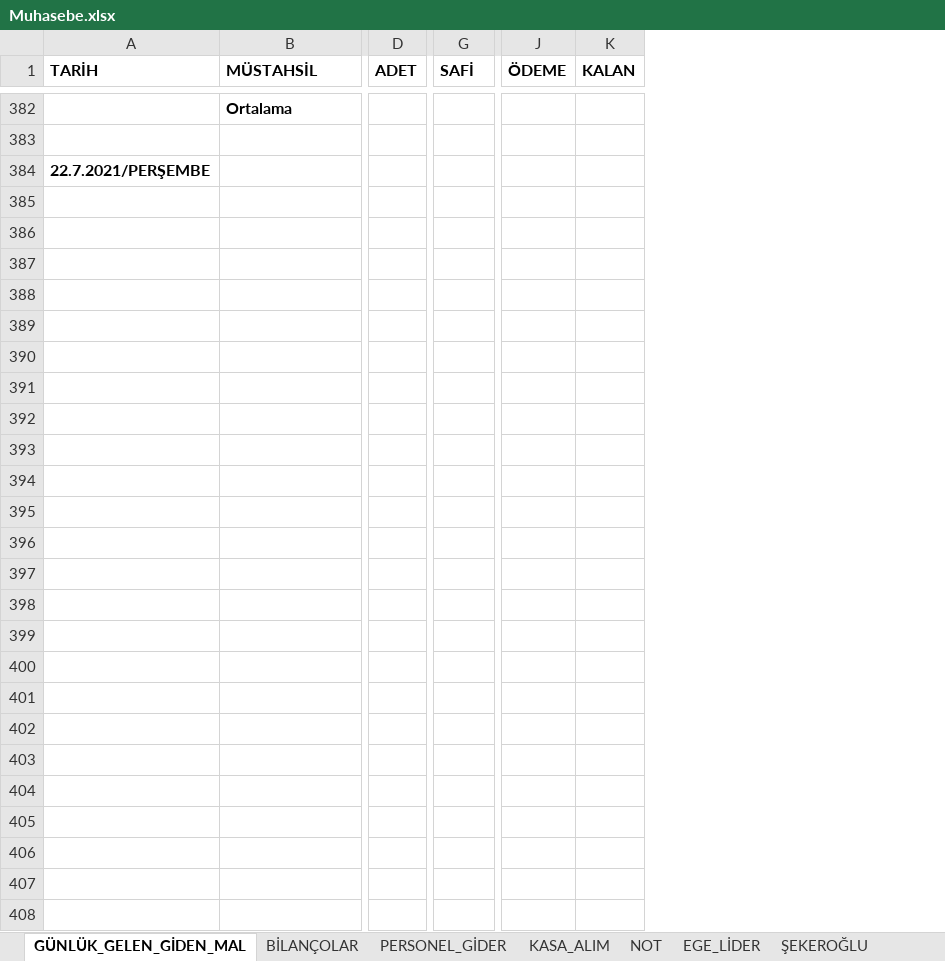
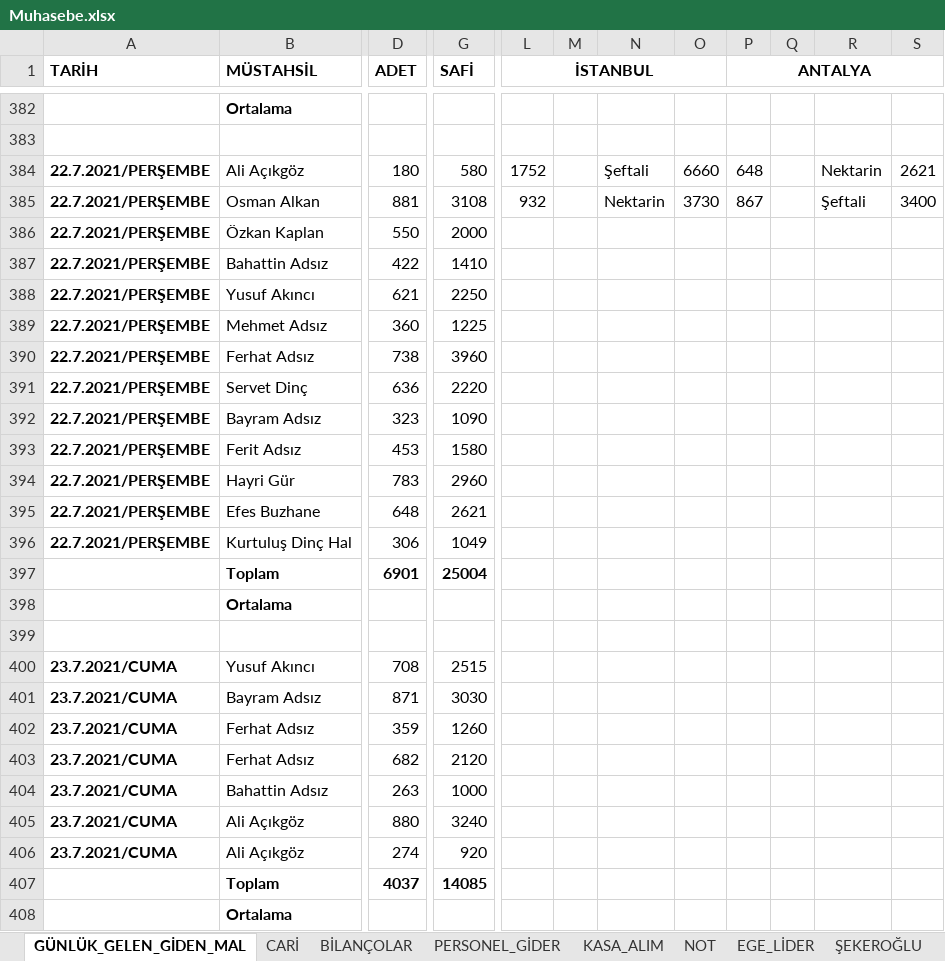
Before and after one commit to mucahideculhaci/BELEV-, an Excel workbook: Muhasebe.xlsx, sheet GÜNLÜK_GELEN_GİDEN_MAL, drawn as a sheet; only a part is shown, gaps mark what is left out; values as stored, in another font and other column widths than the file's, no borders; removed rows and columns are numbered as before the commit, all else as after; rows hold the shown columns only; the diff names each change by its address in the sheet, - before the commit and + after, or states it on an @@ line.

Commit message:
carileri girmek için sayfa oluşturuldu

```diff
--- a/Muhasebe.xlsx (sheet GÜNLÜK_GELEN_GİDEN_MAL)
+++ b/Muhasebe.xlsx (sheet GÜNLÜK_GELEN_GİDEN_MAL)
+sheet tab: CARİ
-column J (ÖDEME), empty
-column K (KALAN), empty
+column L (İSTANBUL), empty
+column M, empty
+column N, empty
+column O, empty
+column P (ANTALYA), empty
+column Q, empty
+column R, empty
+column S, empty
+row 384: 22.7.2021/PERŞEMBE | Ali Açıkgöz | 180 | 580 | 1752 |  | Şeftali | 6660 | 648 |  | Nektarin | 2621
+row 385: 22.7.2021/PERŞEMBE | Osman Alkan | 881 | 3108 | 932 |  | Nektarin | 3730 | 867 |  | Şeftali | 3400
+row 386: 22.7.2021/PERŞEMBE | Özkan Kaplan | 550 | 2000
+row 387: 22.7.2021/PERŞEMBE | Bahattin Adsız | 422 | 1410
+row 388: 22.7.2021/PERŞEMBE | Yusuf Akıncı | 621 | 2250
+row 389: 22.7.2021/PERŞEMBE | Mehmet Adsız | 360 | 1225
+row 390: 22.7.2021/PERŞEMBE | Ferhat Adsız | 738 | 3960
+row 391: 22.7.2021/PERŞEMBE | Servet Dinç | 636 | 2220
+row 392: 22.7.2021/PERŞEMBE | Bayram Adsız | 323 | 1090
+row 393: 22.7.2021/PERŞEMBE | Ferit Adsız | 453 | 1580
+row 394: 22.7.2021/PERŞEMBE | Hayri Gür | 783 | 2960
+row 395: 22.7.2021/PERŞEMBE | Efes Buzhane | 648 | 2621
+row 396: 22.7.2021/PERŞEMBE | Kurtuluş Dinç Hal | 306 | 1049
+row 397:  | Toplam | 6901 | 25004
+row 398:  | Ortalama
-A399 (TARİH): 22.7.2021/PERŞEMBE
+A399 (TARİH): (empty)
+row 400: 23.7.2021/CUMA | Yusuf Akıncı | 708 | 2515
+row 401: 23.7.2021/CUMA | Bayram Adsız | 871 | 3030
+row 402: 23.7.2021/CUMA | Ferhat Adsız | 359 | 1260
+row 403: 23.7.2021/CUMA | Ferhat Adsız | 682 | 2120
+row 404: 23.7.2021/CUMA | Bahattin Adsız | 263 | 1000
+row 405: 23.7.2021/CUMA | Ali Açıkgöz | 880 | 3240
+row 406: 23.7.2021/CUMA | Ali Açıkgöz | 274 | 920
+row 407:  | Toplam | 4037 | 14085
+row 408:  | Ortalama
```
Also changed, not shown: sheet BİLANÇOLAR, sheet NOT, formulas that keep their value.
